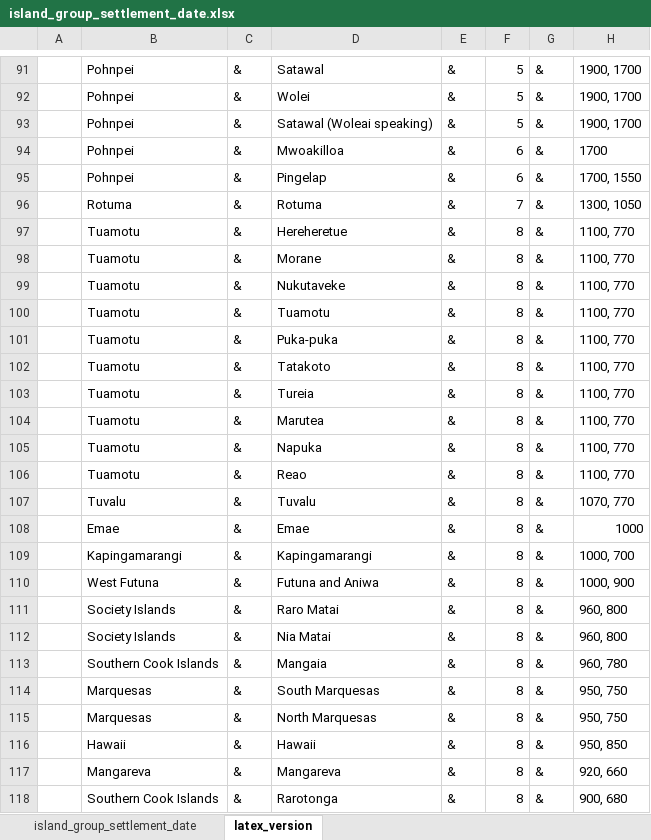
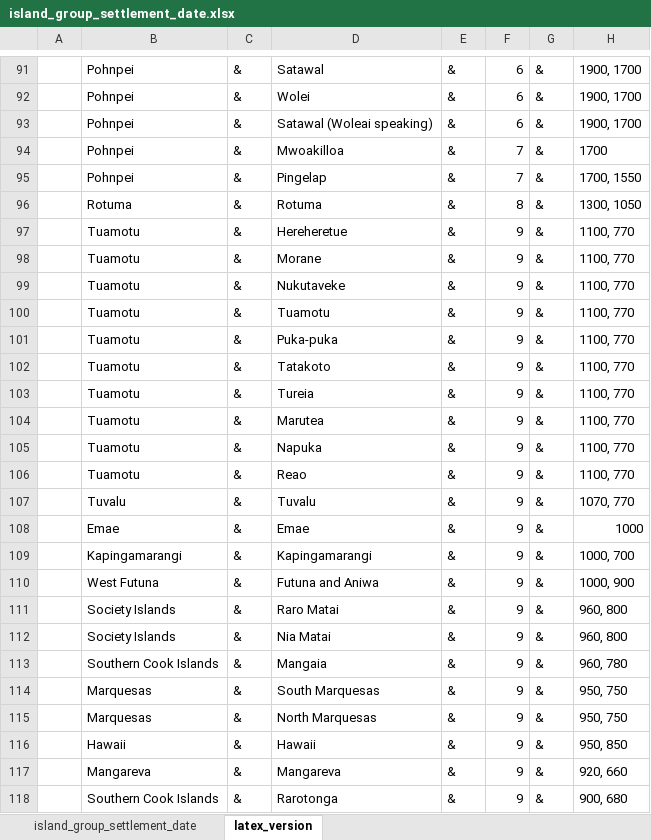
Before and after one commit to chrzyki/predicting_number_lgs_in_remote_oceania, an Excel workbook: code/data/island_group_settlement_date.xlsx, sheet latex_version, drawn as a sheet; only a part is shown, gaps mark what is left out; values as stored, in another font and other column widths than the file's, no borders; the diff covers the shown part only; the diff names each change by its address in the sheet, - before the commit and + after, or states it on an @@ line.

```diff
--- a/code/data/island_group_settlement_date.xlsx (sheet latex_version)
+++ b/code/data/island_group_settlement_date.xlsx (sheet latex_version)
-F91:F93: 5
+F91:F93: 6
-F94:F95: 6
+F94:F95: 7
-F96: 7
+F96: 8
-F97:F118: 8
+F97:F118: 9
```
Also changed, not shown: 53 edited cells elsewhere in this sheet, sheet island_group_settlement_date.
